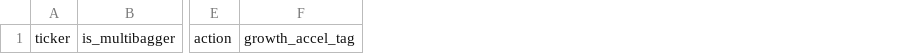
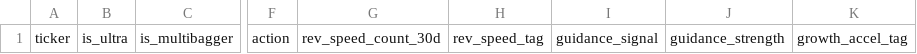
Before and after one commit to ienglishkorea-beep/eps-radar, a CSV file: multibagger_candidates.csv, drawn as a sheet; only a part is shown, gaps mark what is left out; the diff names each change by its address in the sheet, - before the commit and + after, or states it on an @@ line.

```diff
--- a/multibagger_candidates.csv
+++ b/multibagger_candidates.csv
+column B, row 1: is_ultra
+column G, row 1: rev_speed_count_30d
+column H, row 1: rev_speed_tag
+column I, row 1: guidance_signal
+column J, row 1: guidance_strength
```
Also changed, not shown: top_candidates.csv, 1 other file.
